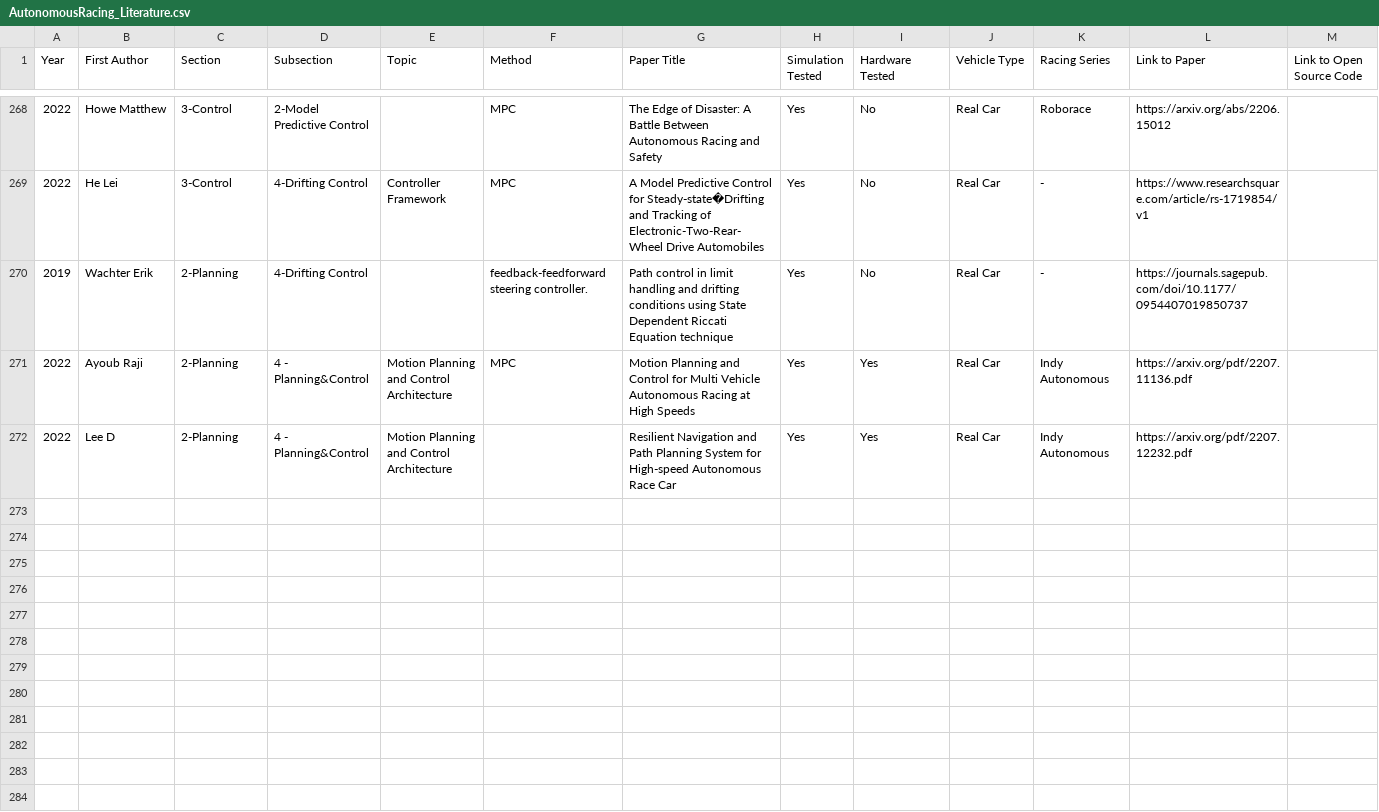
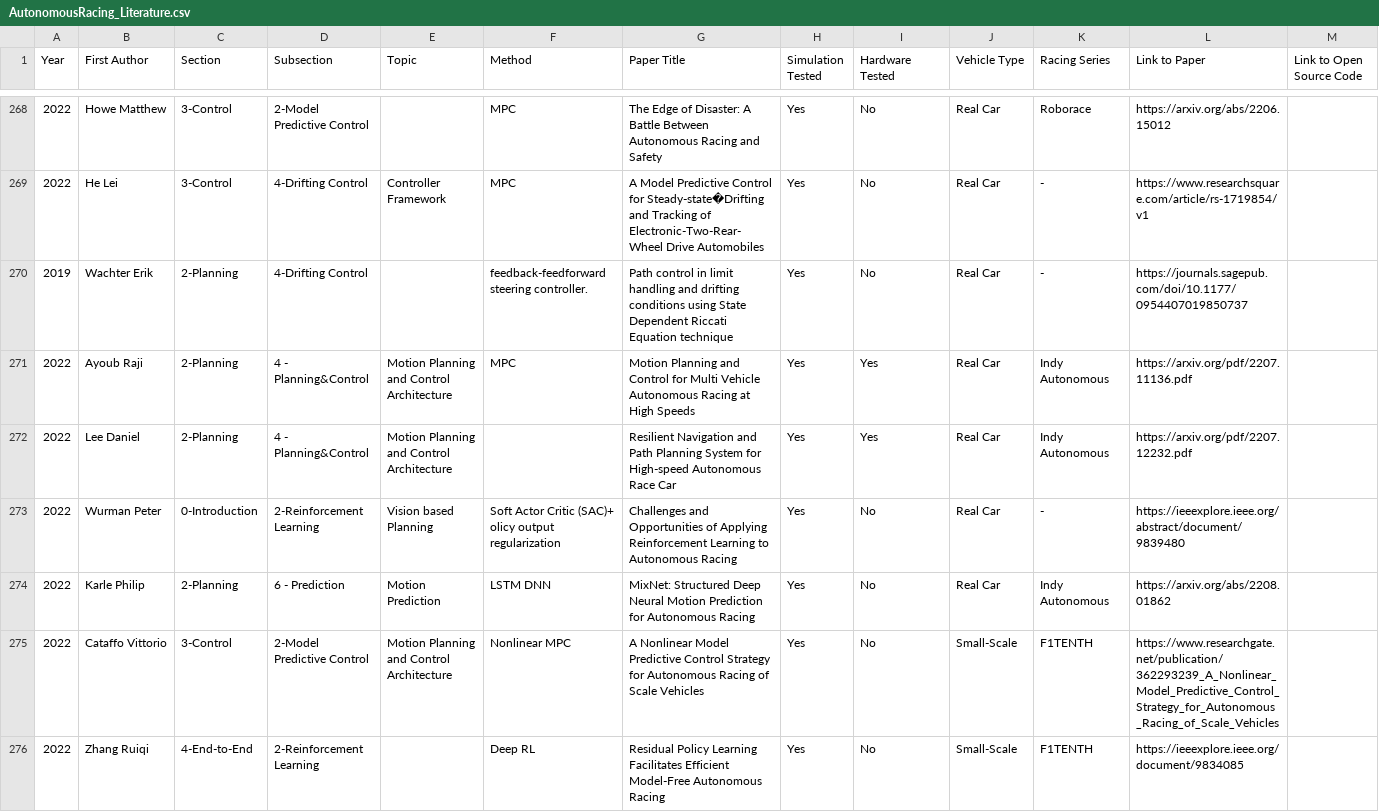
Before and after one commit to JohannesBetz/AutonomousRacing_Literature, a CSV file: AutonomousRacing_Literature.csv, drawn as a sheet; only a part is shown, gaps mark what is left out.

Commit message:
Auto stash before merge of "main" and "origin/main"

```diff
--- a/AutonomousRacing_Literature.csv
+++ b/AutonomousRacing_Literature.csv
@@ -271,2 +271,6 @@ Year,First Author,Section,Subsection,Topic,Method,Paper Title,Simulation Tested,
 2022,Ayoub Raji,2-Planning,4 - Planning&Control,Motion Planning and Control Architecture,MPC,Motion Planning and Control for Multi Vehicle Autonomous Racing at High Speeds,Yes,Yes,Real Car,Indy Autonomous,https://arxiv.org/pdf/2207.11136.pdf,
-2022,Lee D,2-Planning,4 - Planning&Control,Motion Planning and Control Architecture,,Resilient Navigation and Path Planning System for High-speed Autonomous Race Car,Yes,Yes,Real Car,Indy Autonomous,https://arxiv.org/pdf/2207.12232.pdf,
+2022,Lee Daniel,2-Planning,4 - Planning&Control,Motion Planning and Control Architecture,,Resilient Navigation and Path Planning System for High-speed Autonomous Race Car,Yes,Yes,Real Car,Indy Autonomous,https://arxiv.org/pdf/2207.12232.pdf,
+2022,Wurman Peter,0-Introduction,2-Reinforcement Learning,Vision based Planning,Soft Actor Critic (SAC)+ olicy output regularization,Challenges and Opportunities of Applying Reinforcement Learning to Autonomous Racing,Yes,No,Real Car,-,https://ieeexplore.ieee.org/abstract/document/9839480,
+2022,Karle Philip,2-Planning,6 - Prediction,Motion Prediction,LSTM DNN,MixNet: Structured Deep Neural Motion Prediction for Autonomous Racing,Yes,No,Real Car,Indy Autonomous,https://arxiv.org/abs/2208.01862,
+2022,Cataffo Vittorio,3-Control,2-Model Predictive Control,Motion Planning and Control Architecture,Nonlinear MPC,A Nonlinear Model Predictive Control Strategy for Autonomous Racing of Scale Vehicles,Yes,No,Small-Scale,F1TENTH,https://www.researchgate.net/publication/362293239_A_Nonlinear_Model_Predictive_Control_Strategy_for_Autonomous_Racing_of_Scale_Vehicles,
+2022,Zhang Ruiqi,4-End-to-End,2-Reinforcement Learning,,Deep RL,Residual Policy Learning Facilitates Efficient Model-Free Autonomous Racing,Yes,No,Small-Scale,F1TENTH,https://ieeexplore.ieee.org/document/9834085,
```
